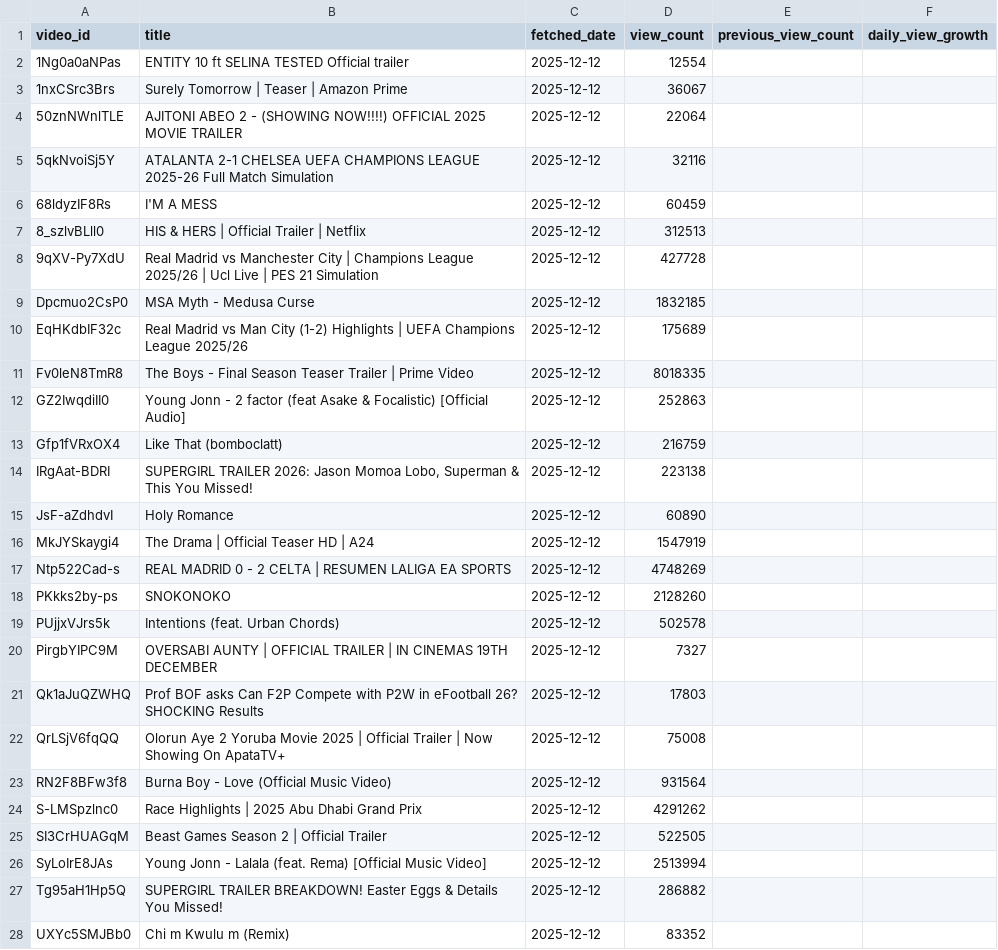
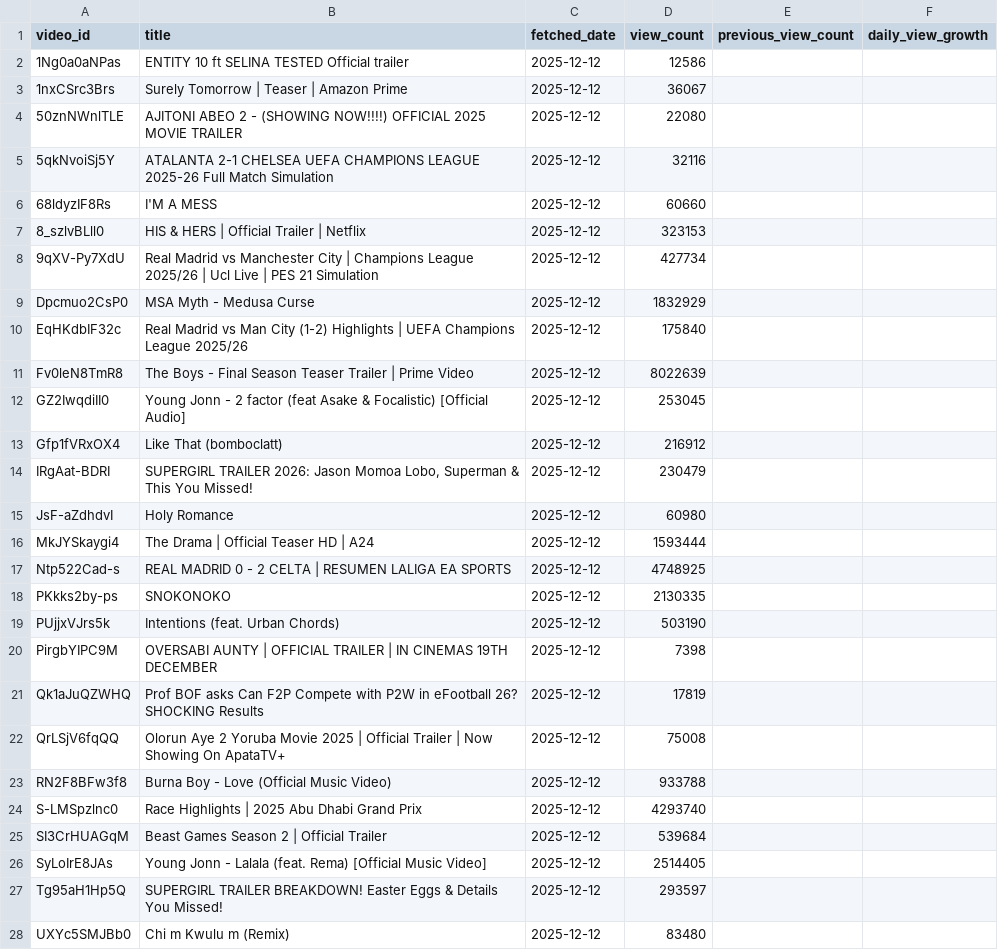
Before and after one commit to chinedumsunday/youtube_pipeline, a CSV file: results/daily_growth.csv, drawn as a sheet; only a part is shown; the diff covers the shown part only.

```diff
--- a/results/daily_growth.csv
+++ b/results/daily_growth.csv
@@ -1,28 +1,28 @@
 video_id,title,fetched_date,view_count,previous_view_count,daily_view_growth
-1Ng0a0aNPas,ENTITY 10 ft SELINA TESTED Official trailer,2025-12-12,12554,,
+1Ng0a0aNPas,ENTITY 10 ft SELINA TESTED Official trailer,2025-12-12,12586,,
 1nxCSrc3Brs,Surely Tomorrow | Teaser | Amazon Prime,2025-12-12,36067,,
-50znNWnlTLE,AJITONI ABEO 2 - (SHOWING NOW!!!!) OFFICIAL 2025 MOVIE TRAILER,2025-12-12,22064,,
+50znNWnlTLE,AJITONI ABEO 2 - (SHOWING NOW!!!!) OFFICIAL 2025 MOVIE TRAILER,2025-12-12,22080,,
 5qkNvoiSj5Y,ATALANTA 2-1 CHELSEA UEFA CHAMPIONS LEAGUE 2025-26 Full Match Simulation,2025-12-12,32116,,
-68ldyzIF8Rs,I'M A MESS,2025-12-12,60459,,
-8_szlvBLll0,HIS & HERS | Official Trailer | Netflix,2025-12-12,312513,,
-9qXV-Py7XdU,Real Madrid vs Manchester City | Champions League 2025/26 | Ucl Live | PES 21 Simulation,2025-12-12,427728,,
-Dpcmuo2CsP0,MSA Myth - Medusa Curse,2025-12-12,1832185,,
-EqHKdbIF32c,Real Madrid vs Man City (1-2) Highlights | UEFA Champions League 2025/26,2025-12-12,175689,,
-Fv0leN8TmR8,The Boys - Final Season Teaser Trailer | Prime Video,2025-12-12,8018335,,
-GZ2IwqdiII0,Young Jonn - 2 factor (feat Asake & Focalistic) [Official Audio],2025-12-12,252863,,
-Gfp1fVRxOX4,Like That (bomboclatt),2025-12-12,216759,,
-IRgAat-BDRI,"SUPERGIRL TRAILER 2026: Jason Momoa Lobo, Superman & This You Missed!",2025-12-12,223138,,
-JsF-aZdhdvI,Holy Romance,2025-12-12,60890,,
-MkJYSkaygi4,The Drama | Official Teaser HD | A24,2025-12-12,1547919,,
-Ntp522Cad-s,REAL MADRID 0 - 2 CELTA | RESUMEN LALIGA EA SPORTS,2025-12-12,4748269,,
-PKkks2by-ps,SNOKONOKO,2025-12-12,2128260,,
-PUjjxVJrs5k,Intentions (feat. Urban Chords),2025-12-12,502578,,
-PirgbYIPC9M,OVERSABI AUNTY | OFFICIAL TRAILER | IN CINEMAS 19TH DECEMBER,2025-12-12,7327,,
-Qk1aJuQZWHQ,Prof BOF asks Can F2P Compete with P2W in eFootball 26? SHOCKING Results,2025-12-12,17803,,
+68ldyzIF8Rs,I'M A MESS,2025-12-12,60660,,
+8_szlvBLll0,HIS & HERS | Official Trailer | Netflix,2025-12-12,323153,,
+9qXV-Py7XdU,Real Madrid vs Manchester City | Champions League 2025/26 | Ucl Live | PES 21 Simulation,2025-12-12,427734,,
+Dpcmuo2CsP0,MSA Myth - Medusa Curse,2025-12-12,1832929,,
+EqHKdbIF32c,Real Madrid vs Man City (1-2) Highlights | UEFA Champions League 2025/26,2025-12-12,175840,,
+Fv0leN8TmR8,The Boys - Final Season Teaser Trailer | Prime Video,2025-12-12,8022639,,
+GZ2IwqdiII0,Young Jonn - 2 factor (feat Asake & Focalistic) [Official Audio],2025-12-12,253045,,
+Gfp1fVRxOX4,Like That (bomboclatt),2025-12-12,216912,,
+IRgAat-BDRI,"SUPERGIRL TRAILER 2026: Jason Momoa Lobo, Superman & This You Missed!",2025-12-12,230479,,
+JsF-aZdhdvI,Holy Romance,2025-12-12,60980,,
+MkJYSkaygi4,The Drama | Official Teaser HD | A24,2025-12-12,1593444,,
+Ntp522Cad-s,REAL MADRID 0 - 2 CELTA | RESUMEN LALIGA EA SPORTS,2025-12-12,4748925,,
+PKkks2by-ps,SNOKONOKO,2025-12-12,2130335,,
+PUjjxVJrs5k,Intentions (feat. Urban Chords),2025-12-12,503190,,
+PirgbYIPC9M,OVERSABI AUNTY | OFFICIAL TRAILER | IN CINEMAS 19TH DECEMBER,2025-12-12,7398,,
+Qk1aJuQZWHQ,Prof BOF asks Can F2P Compete with P2W in eFootball 26? SHOCKING Results,2025-12-12,17819,,
 QrLSjV6fqQQ,Olorun Aye 2 Yoruba Movie 2025 | Official Trailer | Now Showing On ApataTV+,2025-12-12,75008,,
-RN2F8BFw3f8,Burna Boy - Love (Official Music Video),2025-12-12,931564,,
-S-LMSpzlnc0,Race Highlights | 2025 Abu Dhabi Grand Prix,2025-12-12,4291262,,
-SI3CrHUAGqM,Beast Games Season 2 | Official Trailer,2025-12-12,522505,,
-SyLoIrE8JAs,Young Jonn  - Lalala (feat. Rema) [Official Music Video],2025-12-12,2513994,,
-Tg95aH1Hp5Q,SUPERGIRL TRAILER BREAKDOWN! Easter Eggs & Details You Missed!,2025-12-12,286882,,
-UXYc5SMJBb0,Chi m Kwulu m (Remix),2025-12-12,83352,,
+RN2F8BFw3f8,Burna Boy - Love (Official Music Video),2025-12-12,933788,,
+S-LMSpzlnc0,Race Highlights | 2025 Abu Dhabi Grand Prix,2025-12-12,4293740,,
+SI3CrHUAGqM,Beast Games Season 2 | Official Trailer,2025-12-12,539684,,
+SyLoIrE8JAs,Young Jonn  - Lalala (feat. Rema) [Official Music Video],2025-12-12,2514405,,
+Tg95aH1Hp5Q,SUPERGIRL TRAILER BREAKDOWN! Easter Eggs & Details You Missed!,2025-12-12,293597,,
+UXYc5SMJBb0,Chi m Kwulu m (Remix),2025-12-12,83480,,
```
Also changed, not shown: 22 edited cells elsewhere in this file, results/channel_insights.csv, results/top_videos_by_views.csv, 4 other files.
